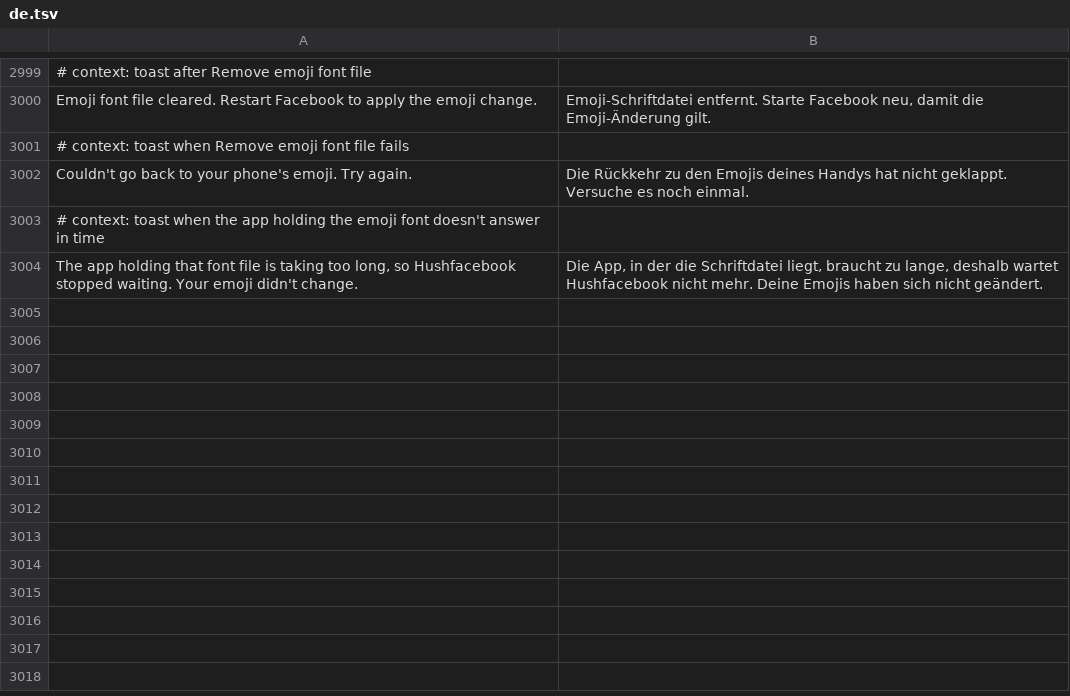
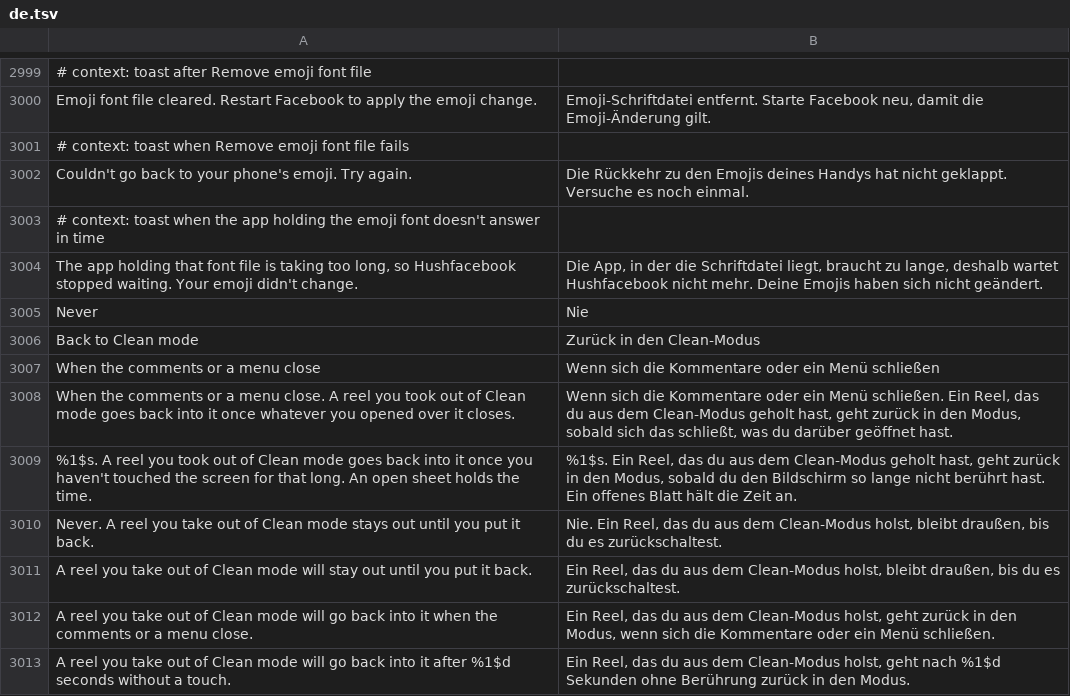
Before and after one commit to SysAdminDoc/HushFacebook, a TSV file: extensions/shared/library/src/main/l10n/de.tsv, drawn as a sheet; only a part is shown, gaps mark what is left out.

```diff
--- a/extensions/shared/library/src/main/l10n/de.tsv
+++ b/extensions/shared/library/src/main/l10n/de.tsv
@@ -3004 +3004,10 @@ Couldn't go back to your phone's emoji. Try again.	Die Rückkehr zu den Emojis d
 The app holding that font file is taking too long, so Hushfacebook stopped waiting. Your emoji didn't change.	Die App, in der die Schriftdatei liegt, braucht zu lange, deshalb wartet Hushfacebook nicht mehr. Deine Emojis haben sich nicht geändert.
+Never	Nie
+Back to Clean mode	Zurück in den Clean-Modus
+When the comments or a menu close	Wenn sich die Kommentare oder ein Menü schließen
+When the comments or a menu close. A reel you took out of Clean mode goes back into it once whatever you opened over it closes.	Wenn sich die Kommentare oder ein Menü schließen. Ein Reel, das du aus dem Clean-Modus geholt hast, geht zurück in den Modus, sobald sich das schließt, was du darüber geöffnet hast.
+%1$s. A reel you took out of Clean mode goes back into it once you haven't touched the screen for that long. An open sheet holds the time.	%1$s. Ein Reel, das du aus dem Clean-Modus geholt hast, geht zurück in den Modus, sobald du den Bildschirm so lange nicht berührt hast. Ein offenes Blatt hält die Zeit an.
+Never. A reel you take out of Clean mode stays out until you put it back.	Nie. Ein Reel, das du aus dem Clean-Modus holst, bleibt draußen, bis du es zurückschaltest.
+A reel you take out of Clean mode will stay out until you put it back.	Ein Reel, das du aus dem Clean-Modus holst, bleibt draußen, bis du es zurückschaltest.
+A reel you take out of Clean mode will go back into it when the comments or a menu close.	Ein Reel, das du aus dem Clean-Modus holst, geht zurück in den Modus, wenn sich die Kommentare oder ein Menü schließen.
+A reel you take out of Clean mode will go back into it after %1$d seconds without a touch.	Ein Reel, das du aus dem Clean-Modus holst, geht nach %1$d Sekunden ohne Berührung zurück in den Modus.
```
Also changed, not shown: extensions/shared/library/src/main/l10n/in.tsv, extensions/shared/library/src/main/l10n/pt-rBR.tsv, 34 other files.
